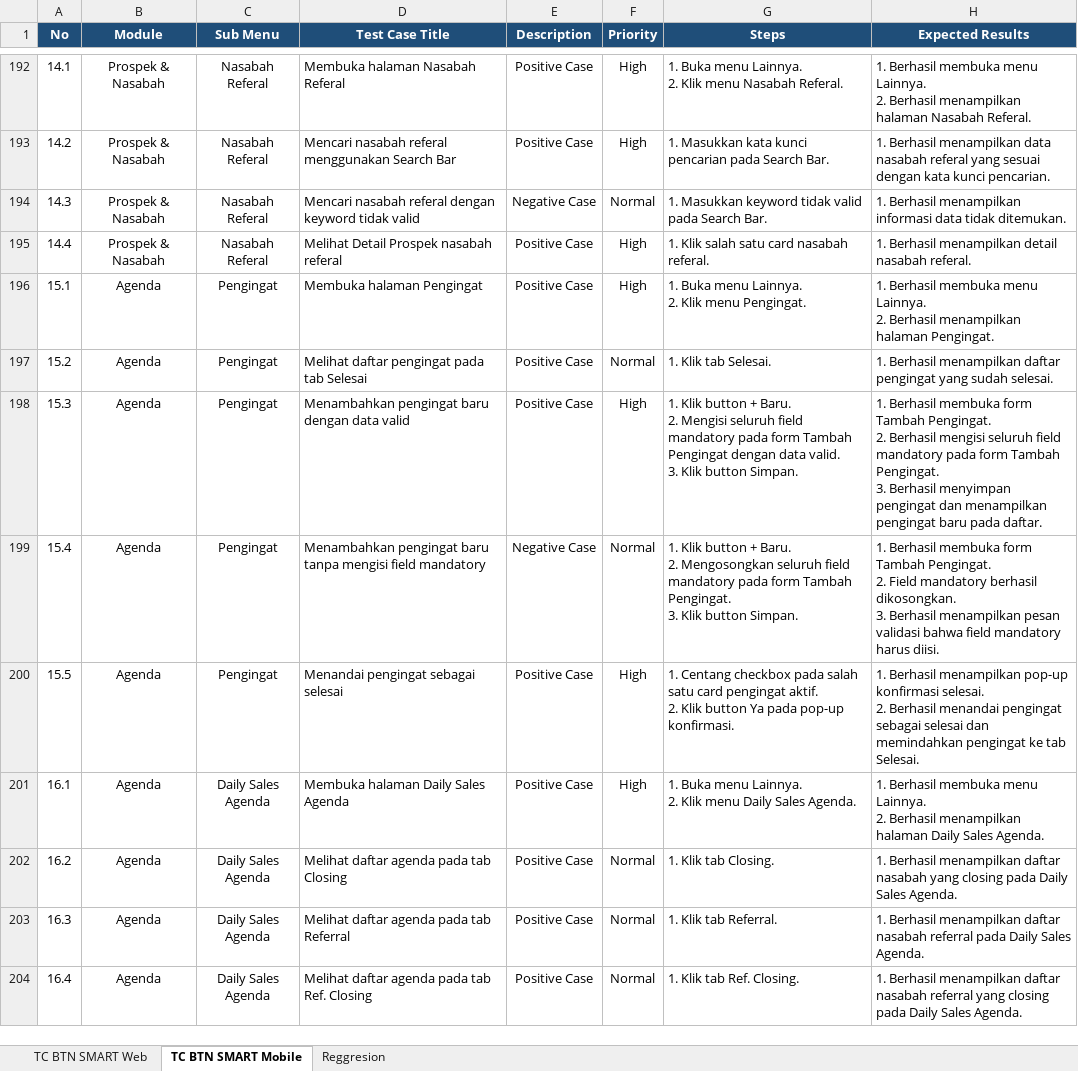
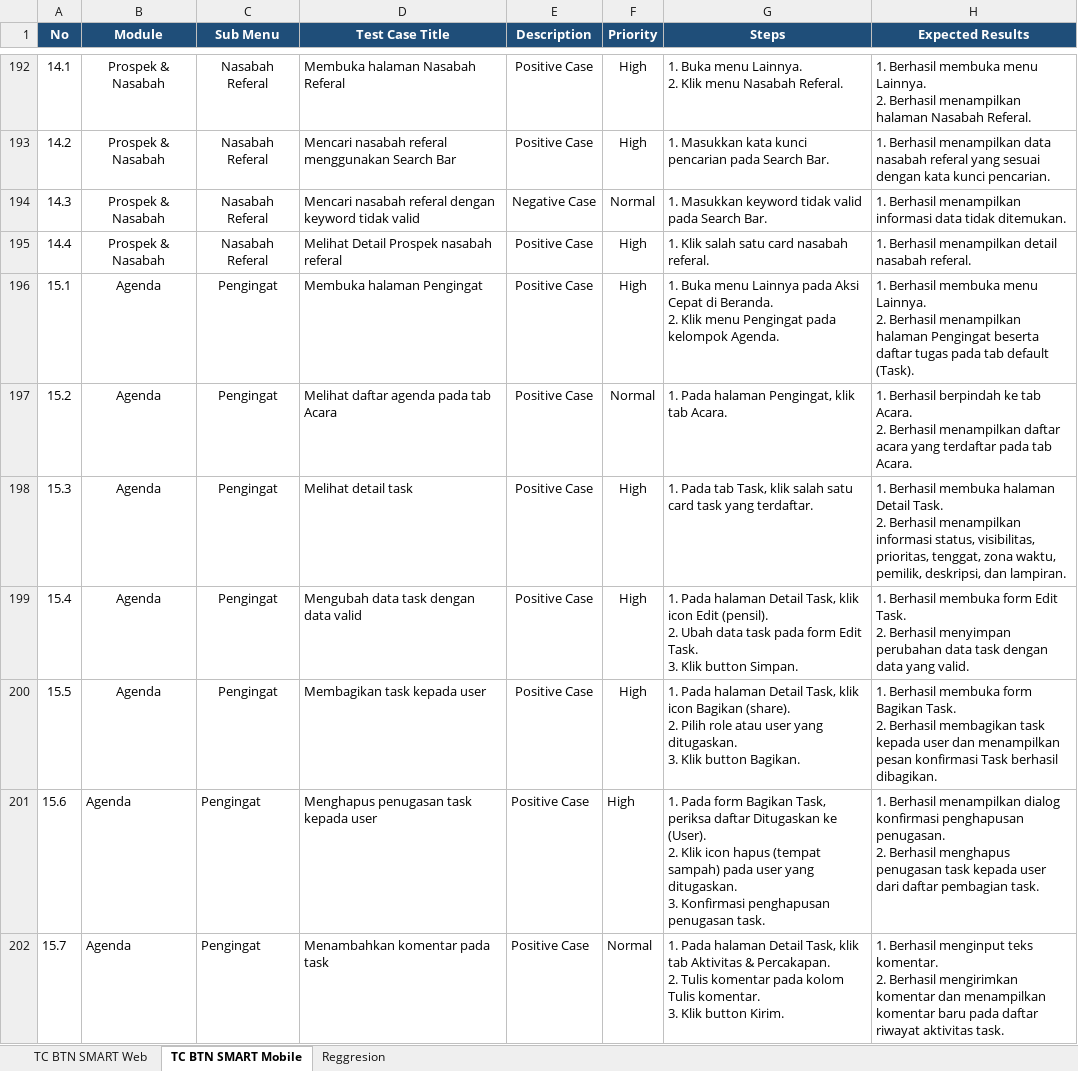
Before and after one commit to muhammaddanihaikal/btn-smart-refactor, an Excel workbook: Test Script/Test Script BTN Smart Refactor.xlsx, sheet TC BTN SMART Mobile, drawn as a sheet; only a part is shown, gaps mark what is left out; the shorter side is filled out with more unchanged rows; values as stored, in another font and other column widths than the file's, no borders; ↵ is a line break in a cell; the diff covers the shown part only; the diff names each change by its address in the sheet, - before the commit and + after, or states it on an @@ line.

Commit message:
fix(mobile): update Modul 15 Agenda Pengingat to 14 TCs in SIT Word and Test Script Excel

```diff
--- a/Test Script/Test Script BTN Smart Refactor.xlsx (sheet TC BTN SMART Mobile)
+++ b/Test Script/Test Script BTN Smart Refactor.xlsx (sheet TC BTN SMART Mobile)
-G196 (Steps): …Buka menu Lainnya. ↵ 2. Klik menu Pengingat.
+G196 (Steps): …Buka menu Lainnya pada Aksi Cepat di Beranda. ↵ 2. Klik menu Pengingat pada kelompok Agenda.
-H196 (Expected Results): …menampilkan halaman Pengingat.
+H196 (Expected Results): …menampilkan halaman Pengingat beserta daftar tugas pada tab default (Task).
-D197 (Test Case Title): Melihat daftar pengingat pada tab Selesai
+D197 (Test Case Title): Melihat daftar agenda pada tab Acara
-G197 (Steps): 1. Klik tab Selesai.
+G197 (Steps): 1. Pada halaman Pengingat, klik tab Acara.
-H197 (Expected Results): 1. Berhasil menampilkan daftar pengingat yang sudah selesai.
+H197 (Expected Results): 1. Berhasil berpindah ke tab Acara. ↵ 2. Berhasil menampilkan daftar acara yang terdaftar pada tab Acara.
-D198 (Test Case Title): Menambahkan pengingat baru dengan data valid
+D198 (Test Case Title): Melihat detail task
-G198 (Steps): 1. Klik button + Baru. ↵ 2. Mengisi seluruh field mandatory pada form Tambah Pengingat dengan data valid. ↵ 3. Klik button Simpan.
+G198 (Steps): 1. Pada tab Task, klik salah satu card task yang terdaftar.
-H198 (Expected Results): …Berhasil membuka form Tambah Pengingat. ↵ 2. Berhasil mengisi seluruh field mandatory pada form Tambah Pengingat. ↵ 3. Berhasil menyimpan pengingat dan menampilkan pengingat baru pada daftar.
+H198 (Expected Results): …Berhasil membuka halaman Detail Task. ↵ 2. Berhasil menampilkan informasi status, visibilitas, prioritas, tenggat, zona waktu, pemilik, deskripsi, dan lampiran.
-D199 (Test Case Title): Menambahkan pengingat baru tanpa mengisi field mandatory
+D199 (Test Case Title): Mengubah data task dengan data valid
-E199 (Description): Negative Case
+E199 (Description): Positive Case
-F199 (Priority): Normal
+F199 (Priority): High
-G199 (Steps): 1. Klik button + Baru. ↵ 2. Mengosongkan seluruh field mandatory pada form Tambah Pengingat. ↵ 3. Klik…
+G199 (Steps): 1. Pada halaman Detail Task, klik icon Edit (pensil). ↵ 2. Ubah data task pada form Edit Task. ↵ 3. Klik…
-H199 (Expected Results): …membuka form Tambah Pengingat. ↵ 2. Field mandatory berhasil dikosongkan. ↵ 3. Berhasil menampilkan pesan validasi bahwa field mandatory harus diisi.
+H199 (Expected Results): …membuka form Edit Task. ↵ 2. Berhasil menyimpan perubahan data task dengan data yang valid.
-D200 (Test Case Title): Menandai pengingat sebagai selesai
+D200 (Test Case Title): Membagikan task kepada user
-G200 (Steps): 1. Centang checkbox pada salah satu card pengingat aktif. ↵ 2. Klik button Ya pada pop-up konfirmasi.
+G200 (Steps): 1. Pada halaman Detail Task, klik icon Bagikan (share). ↵ 2. Pilih role atau user yang ditugaskan. ↵ 3. Klik button Bagikan.
-H200 (Expected Results): 1. Berhasil menampilkan pop-up konfirmasi selesai. ↵ 2. Berhasil menandai pengingat sebagai selesai dan memindahkan pengingat ke tab Selesai.
+H200 (Expected Results): 1. Berhasil membuka form Bagikan Task. ↵ 2. Berhasil membagikan task kepada user dan menampilkan pesan konfirmasi Task berhasil dibagikan.
+row 201: 15.6 | Agenda | Pengingat | Menghapus penugasan task kepada user | Positive Case | High | 1. Pada form Bagikan Task, periksa daftar Ditugaskan ke (User). ↵ 2. Klik icon hapus (tempat sampah) pada user yang ditugaskan. ↵ 3. Konfirmasi penghapusan penugasan task. | 1. Berhasil menampilkan dialog konfirmasi penghapusan penugasan. ↵ 2. Berhasil menghapus penugasan task kepada user dari daftar pembagian task.
+row 202: 15.7 | Agenda | Pengingat | Menambahkan komentar pada task | Positive Case | Normal | 1. Pada halaman Detail Task, klik tab Aktivitas & Percakapan. ↵ 2. Tulis komentar pada kolom Tulis komentar. ↵ 3. Klik button Kirim. | 1. Berhasil menginput teks komentar. ↵ 2. Berhasil mengirimkan komentar dan menampilkan komentar baru pada daftar riwayat aktivitas task.
```
Also changed, not shown: 7 added rows elsewhere in this sheet, 1 other file.
